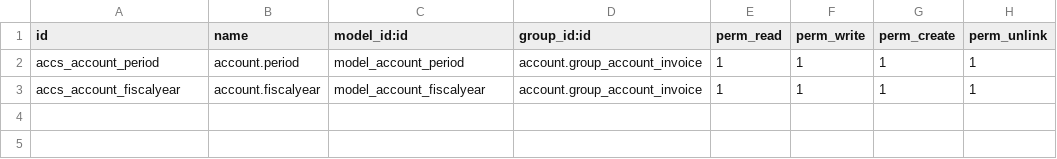
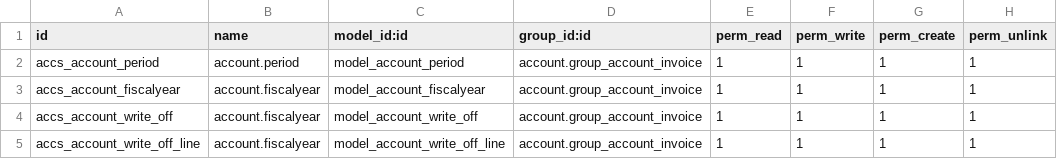
Before and after one commit to NRanggA/odoo16nyalindung, a CSV file: c10i_account/security/ir.model.access.csv, drawn as a sheet; the diff names each change by its address in the sheet, - before the commit and + after, or states it on an @@ line.

Commit message:
Account Write Off

```diff
--- a/c10i_account/security/ir.model.access.csv
+++ b/c10i_account/security/ir.model.access.csv
+row 4: accs_account_write_off | account.fiscalyear | model_account_write_off | account.group_account_invoice | 1 | 1 | 1 | 1
+row 5: accs_account_write_off_line | account.fiscalyear | model_account_write_off_line | account.group_account_invoice | 1 | 1 | 1 | 1
```
Also changed, not shown: 11 other files.
